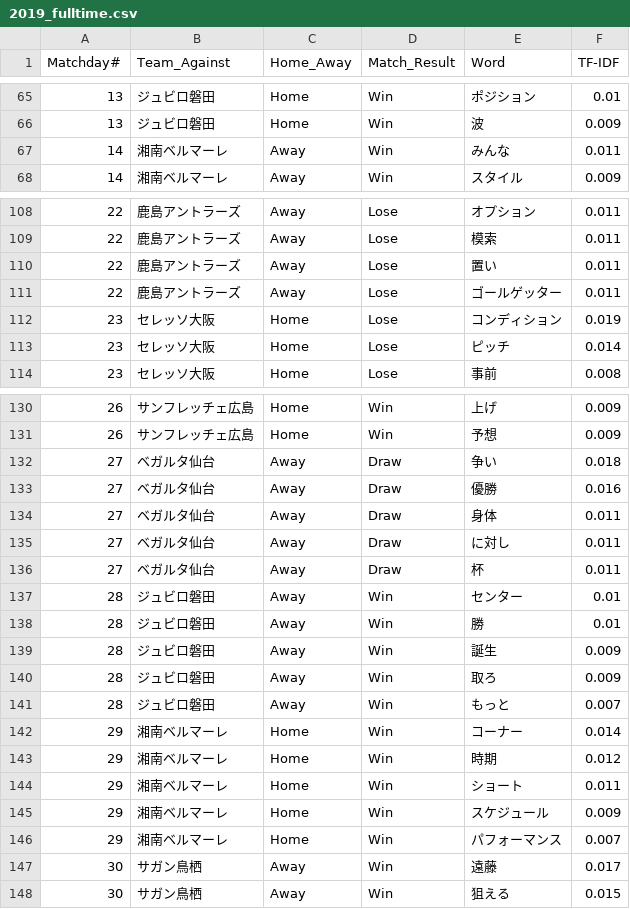
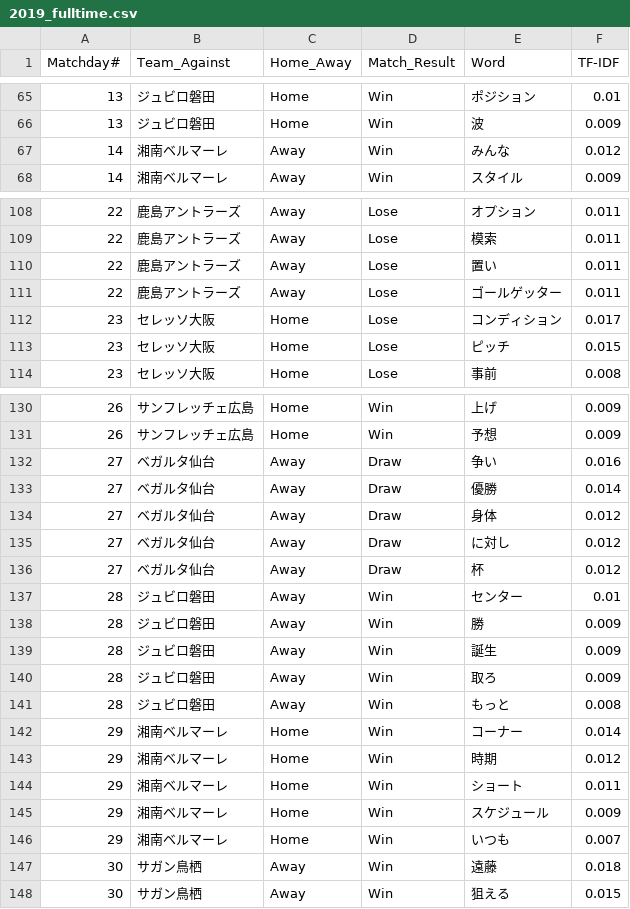
Before and after one commit to Herrokkin/fmarinos_coach_comment, a CSV file: results/2019_fulltime.csv, drawn as a sheet; only a part is shown, gaps mark what is left out; the diff covers the shown part only.

```diff
--- a/results/2019_fulltime.csv
+++ b/results/2019_fulltime.csv
@@ -66,3 +66,3 @@ Matchday#, Team_Against, Home_Away, Match_Result, Word, TF-IDF
 13, ジュビロ磐田, Home, Win, 波, 0.009
-14, 湘南ベルマーレ, Away, Win, みんな, 0.011
+14, 湘南ベルマーレ, Away, Win, みんな, 0.012
 14, 湘南ベルマーレ, Away, Win, スタイル, 0.009
@@ -111,4 +111,4 @@ Matchday#, Team_Against, Home_Away, Match_Result, Word, TF-IDF
 22, 鹿島アントラーズ, Away, Lose, ゴールゲッター, 0.011
-23, セレッソ大阪, Home, Lose, コンディション, 0.019
-23, セレッソ大阪, Home, Lose, ピッチ, 0.014
+23, セレッソ大阪, Home, Lose, コンディション, 0.017
+23, セレッソ大阪, Home, Lose, ピッチ, 0.015
 23, セレッソ大阪, Home, Lose, 事前, 0.008
@@ -131,12 +131,12 @@ Matchday#, Team_Against, Home_Away, Match_Result, Word, TF-IDF
 26, サンフレッチェ広島, Home, Win, 予想, 0.009
-27, ベガルタ仙台, Away, Draw, 争い, 0.018
-27, ベガルタ仙台, Away, Draw, 優勝, 0.016
-27, ベガルタ仙台, Away, Draw, 身体, 0.011
-27, ベガルタ仙台, Away, Draw, に対し, 0.011
-27, ベガルタ仙台, Away, Draw, 杯, 0.011
+27, ベガルタ仙台, Away, Draw, 争い, 0.016
+27, ベガルタ仙台, Away, Draw, 優勝, 0.014
+27, ベガルタ仙台, Away, Draw, 身体, 0.012
+27, ベガルタ仙台, Away, Draw, に対し, 0.012
+27, ベガルタ仙台, Away, Draw, 杯, 0.012
 28, ジュビロ磐田, Away, Win, センター, 0.01
-28, ジュビロ磐田, Away, Win, 勝, 0.01
+28, ジュビロ磐田, Away, Win, 勝, 0.009
 28, ジュビロ磐田, Away, Win, 誕生, 0.009
 28, ジュビロ磐田, Away, Win, 取ろ, 0.009
-28, ジュビロ磐田, Away, Win, もっと, 0.007
+28, ジュビロ磐田, Away, Win, もっと, 0.008
 29, 湘南ベルマーレ, Home, Win, コーナー, 0.014
@@ -145,4 +145,4 @@ Matchday#, Team_Against, Home_Away, Match_Result, Word, TF-IDF
 29, 湘南ベルマーレ, Home, Win, スケジュール, 0.009
-29, 湘南ベルマーレ, Home, Win, パフォーマンス, 0.007
-30, サガン鳥栖, Away, Win, 遠藤, 0.017
+29, 湘南ベルマーレ, Home, Win, いつも, 0.007
+30, サガン鳥栖, Away, Win, 遠藤, 0.018
 30, サガン鳥栖, Away, Win, 狙える, 0.015
```
Also changed, not shown: 6 added rows, 1 removed row and 20 edited cells elsewhere in this file, results/2019_halftime.csv.
